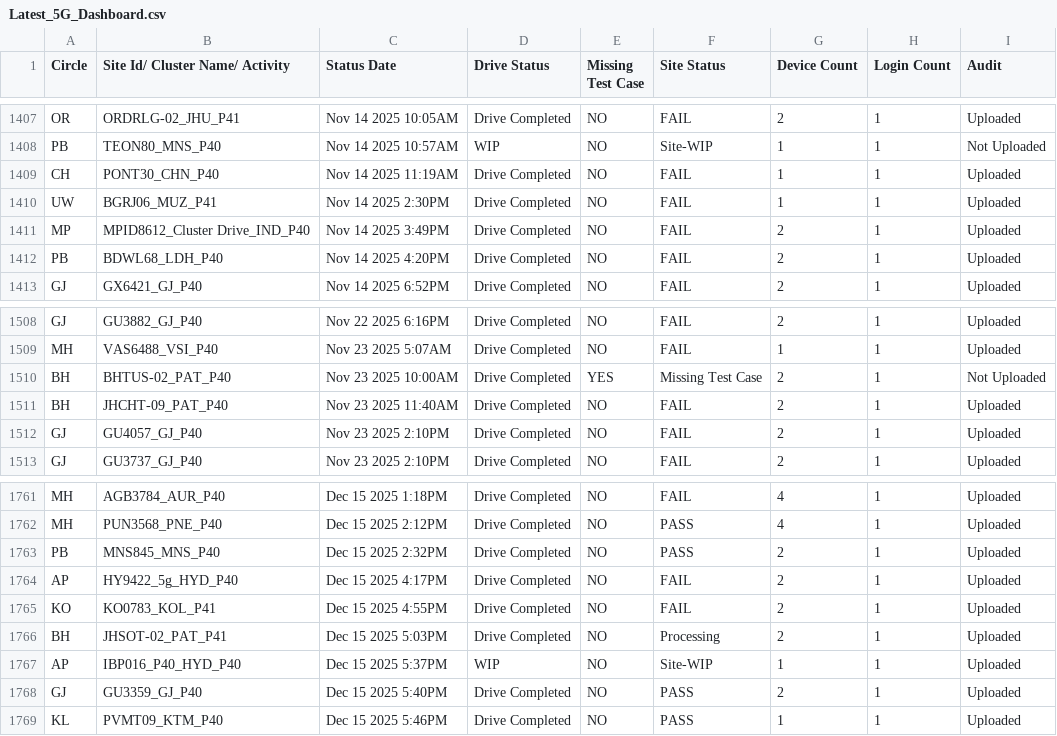
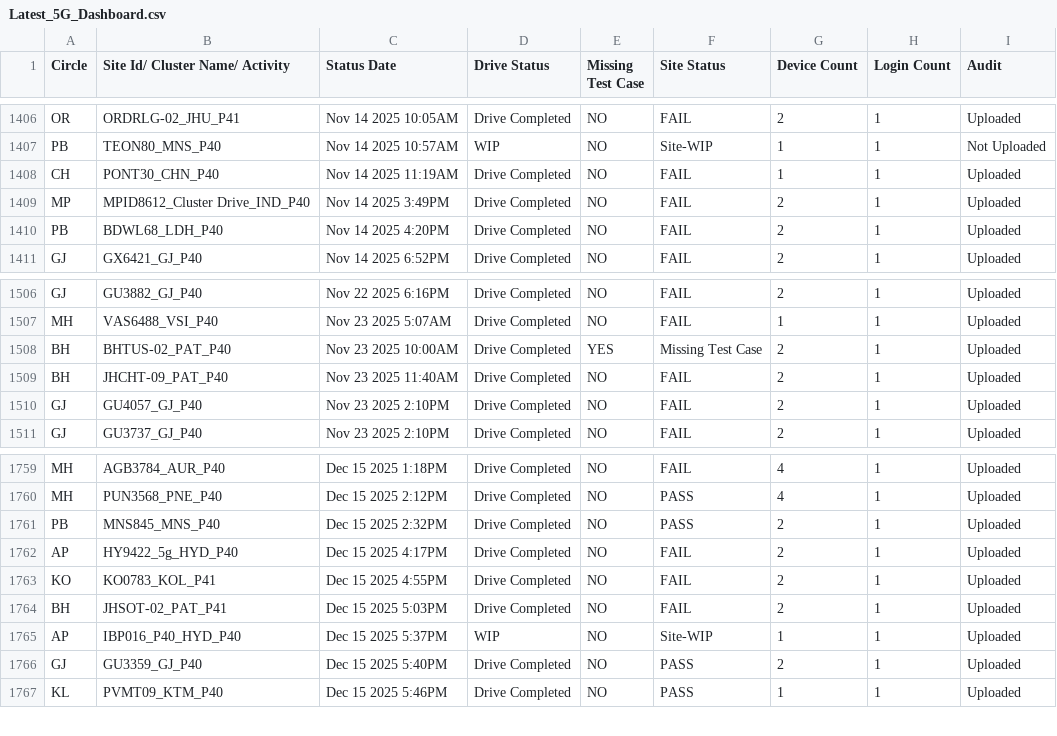
Before and after one commit to surjeetsr/Project-Dashboard-5g, a CSV file: Latest_5G_Dashboard.csv, drawn as a sheet; only a part is shown, gaps mark what is left out; the diff covers the shown part only.

Commit message:
Add files via upload

```diff
--- a/Latest_5G_Dashboard.csv
+++ b/Latest_5G_Dashboard.csv
@@ -1409,3 +1408,2 @@ PB,TEON80_MNS_P40,Nov 14 2025 10:57AM,WIP,NO,Site-WIP,1,1,Not Uploaded
 CH,PONT30_CHN_P40,Nov 14 2025 11:19AM,Drive Completed,NO,FAIL,1,1,Uploaded
-UW,BGRJ06_MUZ_P41,Nov 14 2025  2:30PM,Drive Completed,NO,FAIL,1,1,Uploaded
 MP,MPID8612_Cluster Drive_IND_P40,Nov 14 2025  3:49PM,Drive Completed,NO,FAIL,2,1,Uploaded
@@ -1509,3 +1507,3 @@ GJ,GU3882_GJ_P40,Nov 22 2025  6:16PM,Drive Completed,NO,FAIL,2,1,Uploaded
 MH,VAS6488_VSI_P40,Nov 23 2025  5:07AM,Drive Completed,NO,FAIL,1,1,Uploaded
-BH,BHTUS-02_PAT_P40,Nov 23 2025 10:00AM,Drive Completed,YES,Missing Test Case,2,1,Not Uploaded
+BH,BHTUS-02_PAT_P40,Nov 23 2025 10:00AM,Drive Completed,YES,Missing Test Case,2,1,Uploaded
 BH,JHCHT-09_PAT_P40,Nov 23 2025 11:40AM,Drive Completed,NO,FAIL,2,1,Uploaded
@@ -1765,3 +1763,3 @@ AP,HY9422_5g_HYD_P40,Dec 15 2025  4:17PM,Drive Completed,NO,FAIL,2,1,Uploaded
 KO,KO0783_KOL_P41,Dec 15 2025  4:55PM,Drive Completed,NO,FAIL,2,1,Uploaded
-BH,JHSOT-02_PAT_P41,Dec 15 2025  5:03PM,Drive Completed,NO,Processing,2,1,Uploaded
+BH,JHSOT-02_PAT_P41,Dec 15 2025  5:03PM,Drive Completed,NO,FAIL,2,1,Uploaded
 AP,IBP016_P40_HYD_P40,Dec 15 2025  5:37PM,WIP,NO,Site-WIP,1,1,Uploaded
```
Also changed, not shown: 12 added rows, 3 removed rows and 15 edited cells elsewhere in this file.
